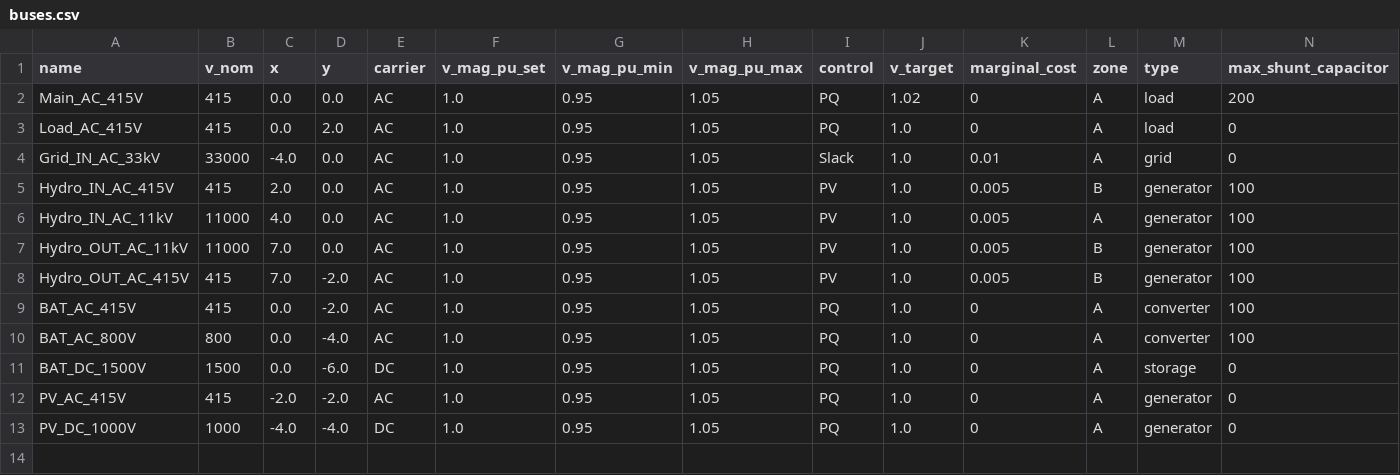
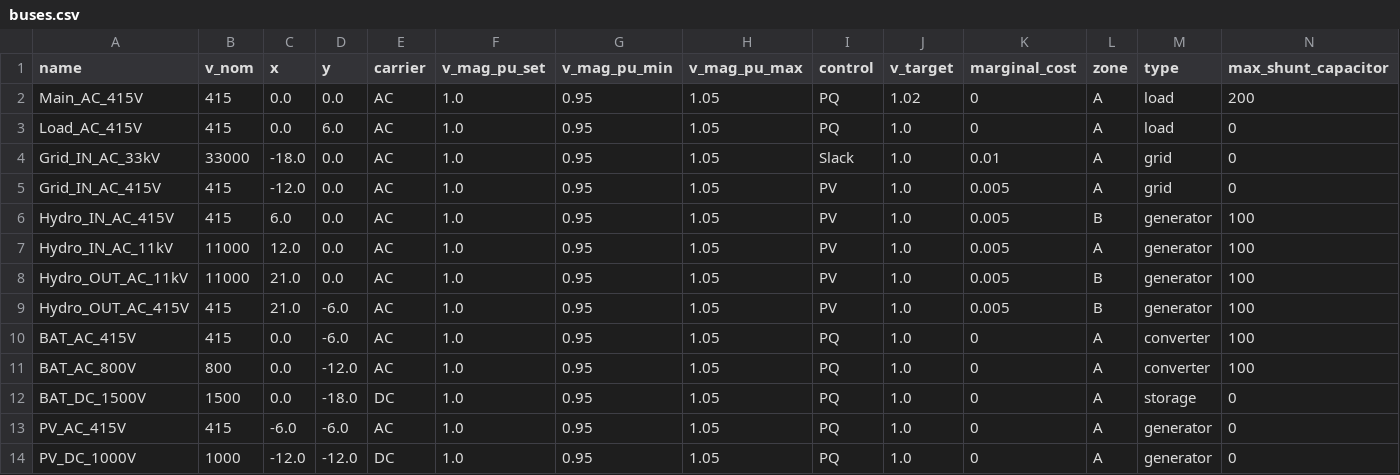
Before and after one commit to tinegachris/hybrid_renewable_pypsa, a CSV file: data/buses.csv, drawn as a sheet; only a part is shown; addresses are those after the commit; rows hold the shown columns only; the diff names each change by its address in the sheet, - before the commit and + after, or states it on an @@ line.

Commit message:
Update data files: modify bus and line coordinates for accuracy, adjust line types, and correct transformer connections

```diff
--- a/data/buses.csv
+++ b/data/buses.csv
-D3 (y): 2.0
+D3 (y): 6.0
-C4 (x): -4.0
+C4 (x): -18.0
+row 5: Grid_IN_AC_415V | 415 | -12.0 | 0.0 | AC | 1.0 | 0.95 | 1.05 | PV | 1.0 | 0.005 | A | grid | 0
-C6 (x): 2.0
+C6 (x): 6.0
-C7 (x): 4.0
+C7 (x): 12.0
-C8:C9 (x): 7.0
+C8:C9 (x): 21.0
-D9:D10 (y): -2.0
+D9:D10 (y): -6.0
-D11 (y): -4.0
+D11 (y): -12.0
-D12 (y): -6.0
+D12 (y): -18.0
-C13 (x): -2.0
+C13 (x): -6.0
-D13 (y): -2.0
+D13 (y): -6.0
-C14 (x): -4.0
+C14 (x): -12.0
-D14 (y): -4.0
+D14 (y): -12.0
```
Also changed, not shown: data/lines.csv, data/transformers.csv.
